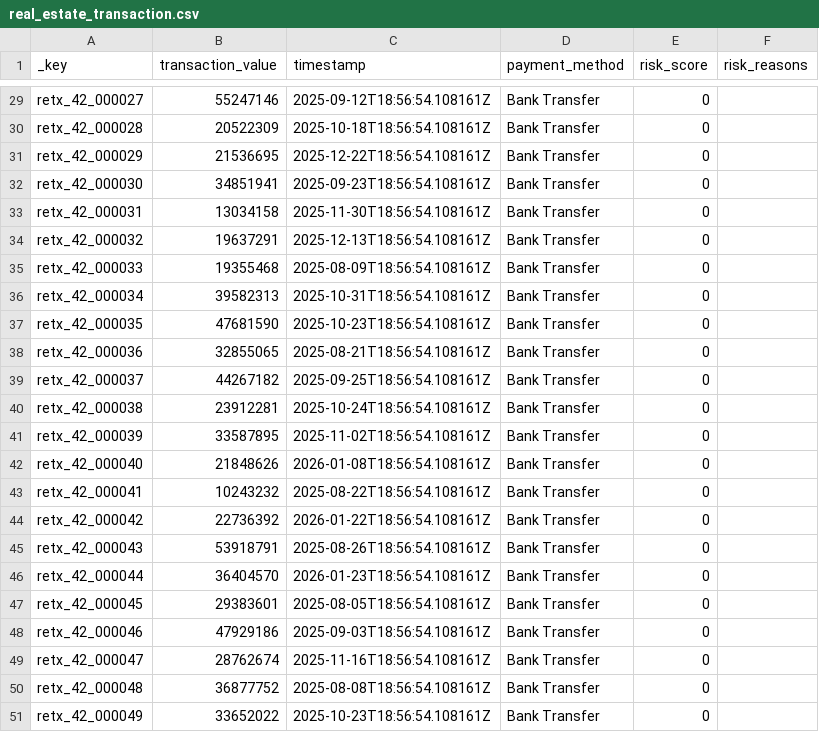
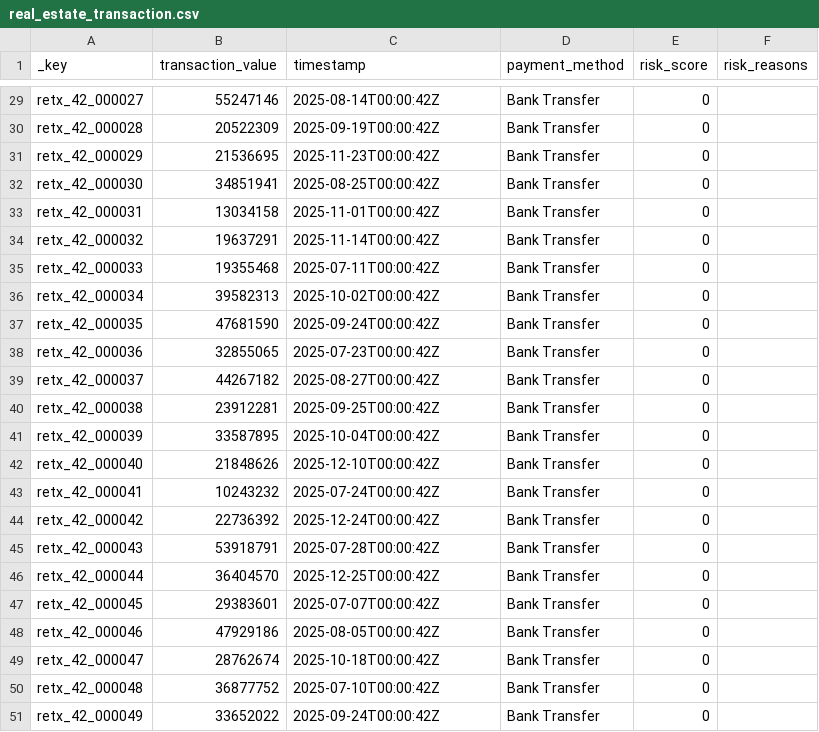
Before and after one commit to arango-solutions/fraud-intelligence, a CSV file: data/sample/real_estate_transaction.csv, drawn as a sheet; only a part is shown, gaps mark what is left out; the diff covers the shown part only; the diff names each change by its address in the sheet, - before the commit and + after, or states it on an @@ line.

```diff
--- a/data/sample/real_estate_transaction.csv
+++ b/data/sample/real_estate_transaction.csv
-C29 (timestamp): 2025-09-12T18:56:54.108161Z
+C29 (timestamp): 2025-08-14T00:00:42Z
-C30 (timestamp): 2025-10-18T18:56:54.108161Z
+C30 (timestamp): 2025-09-19T00:00:42Z
-C31 (timestamp): 2025-12-22T18:56:54.108161Z
+C31 (timestamp): 2025-11-23T00:00:42Z
-C32 (timestamp): 2025-09-23T18:56:54.108161Z
+C32 (timestamp): 2025-08-25T00:00:42Z
-C33 (timestamp): 2025-11-30T18:56:54.108161Z
+C33 (timestamp): 2025-11-01T00:00:42Z
-C34 (timestamp): 2025-12-13T18:56:54.108161Z
+C34 (timestamp): 2025-11-14T00:00:42Z
-C35 (timestamp): 2025-08-09T18:56:54.108161Z
+C35 (timestamp): 2025-07-11T00:00:42Z
-C36 (timestamp): 2025-10-31T18:56:54.108161Z
+C36 (timestamp): 2025-10-02T00:00:42Z
-C37 (timestamp): 2025-10-23T18:56:54.108161Z
+C37 (timestamp): 2025-09-24T00:00:42Z
-C38 (timestamp): 2025-08-21T18:56:54.108161Z
+C38 (timestamp): 2025-07-23T00:00:42Z
-C39 (timestamp): 2025-09-25T18:56:54.108161Z
+C39 (timestamp): 2025-08-27T00:00:42Z
-C40 (timestamp): 2025-10-24T18:56:54.108161Z
+C40 (timestamp): 2025-09-25T00:00:42Z
-C41 (timestamp): 2025-11-02T18:56:54.108161Z
+C41 (timestamp): 2025-10-04T00:00:42Z
-C42 (timestamp): 2026-01-08T18:56:54.108161Z
+C42 (timestamp): 2025-12-10T00:00:42Z
-C43 (timestamp): 2025-08-22T18:56:54.108161Z
+C43 (timestamp): 2025-07-24T00:00:42Z
-C44 (timestamp): 2026-01-22T18:56:54.108161Z
+C44 (timestamp): 2025-12-24T00:00:42Z
-C45 (timestamp): 2025-08-26T18:56:54.108161Z
+C45 (timestamp): 2025-07-28T00:00:42Z
-C46 (timestamp): 2026-01-23T18:56:54.108161Z
+C46 (timestamp): 2025-12-25T00:00:42Z
-C47 (timestamp): 2025-08-05T18:56:54.108161Z
+C47 (timestamp): 2025-07-07T00:00:42Z
-C48 (timestamp): 2025-09-03T18:56:54.108161Z
+C48 (timestamp): 2025-08-05T00:00:42Z
-C49 (timestamp): 2025-11-16T18:56:54.108161Z
+C49 (timestamp): 2025-10-18T00:00:42Z
-C50 (timestamp): 2025-08-08T18:56:54.108161Z
+C50 (timestamp): 2025-07-10T00:00:42Z
-C51 (timestamp): 2025-10-23T18:56:54.108161Z
+C51 (timestamp): 2025-09-24T00:00:42Z
```
Also changed, not shown: 27 edited cells elsewhere in this file, data/sample/accessed_from.csv, data/sample/document.csv, 12 other files.
